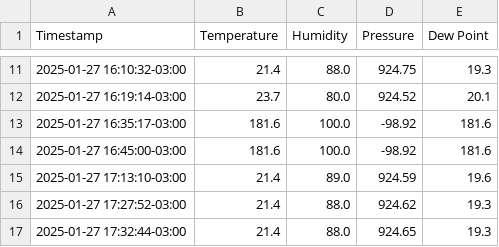
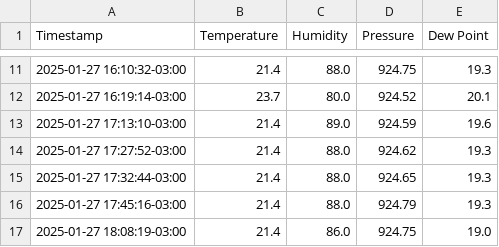
Before and after one commit to hackerspaceifusp/hackerspaceifusp.github.io, a CSV file: weather_data.csv, drawn as a sheet; only a part is shown, gaps mark what is left out; the shorter side is filled out with more unchanged rows; the diff names each change by its address in the sheet, - before the commit and + after, or states it on an @@ line.

Commit message:
Update weather_data.csv

```diff
--- a/weather_data.csv
+++ b/weather_data.csv
-row 13: 2025-01-27 16:35:17-03:00 | 181.6 | 100.0 | -98.92 | 181.6
-row 14: 2025-01-27 16:45:00-03:00 | 181.6 | 100.0 | -98.92 | 181.6
```
